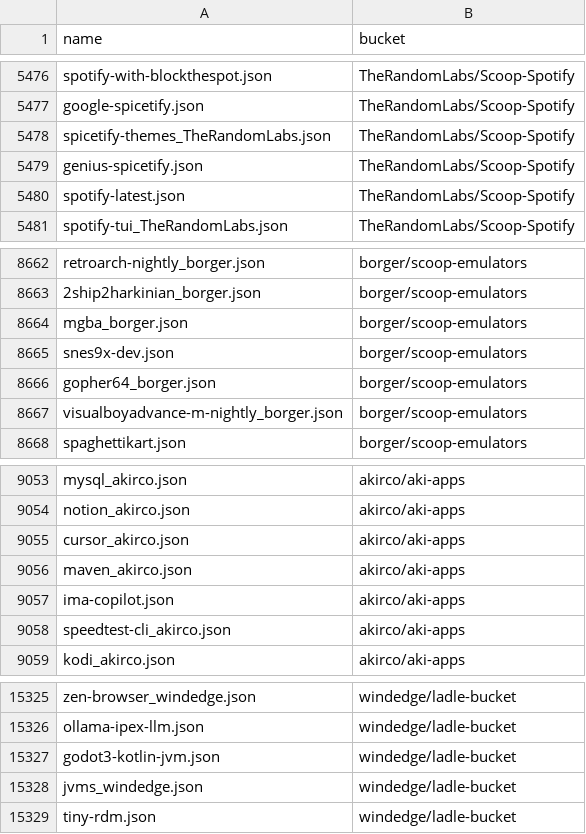
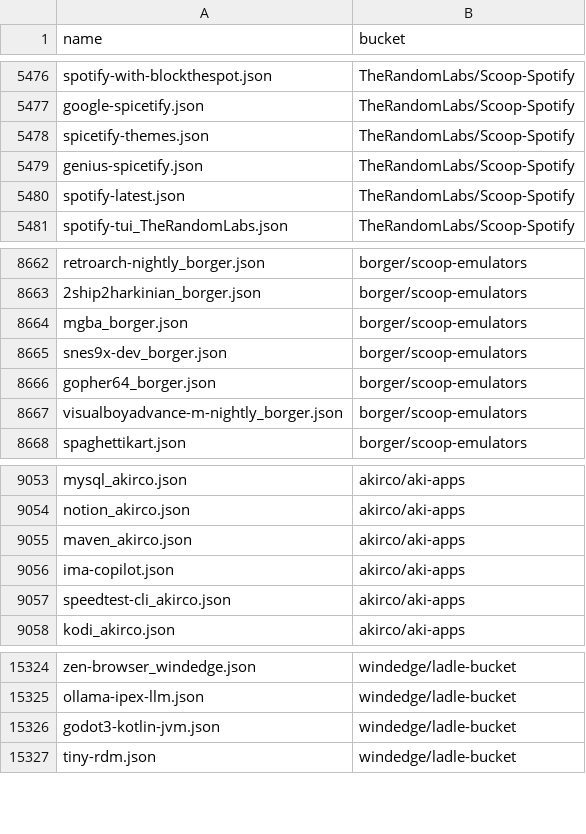
Before and after one commit to XiHanQWQ/scoop-apps, a CSV file: app-contributor-list.csv, drawn as a sheet; only a part is shown, gaps mark what is left out.

```diff
--- a/app-contributor-list.csv
+++ b/app-contributor-list.csv
@@ -5477,3 +5477,3 @@ spotify-with-blockthespot.json,TheRandomLabs/Scoop-Spotify
 google-spicetify.json,TheRandomLabs/Scoop-Spotify
-spicetify-themes_TheRandomLabs.json,TheRandomLabs/Scoop-Spotify
+spicetify-themes.json,TheRandomLabs/Scoop-Spotify
 genius-spicetify.json,TheRandomLabs/Scoop-Spotify
@@ -8664,3 +8664,3 @@ retroarch-nightly_borger.json,borger/scoop-emulators
 mgba_borger.json,borger/scoop-emulators
-snes9x-dev.json,borger/scoop-emulators
+snes9x-dev_borger.json,borger/scoop-emulators
 gopher64_borger.json,borger/scoop-emulators
@@ -9054,3 +9054,2 @@ mysql_akirco.json,akirco/aki-apps
 notion_akirco.json,akirco/aki-apps
-cursor_akirco.json,akirco/aki-apps
 maven_akirco.json,akirco/aki-apps
@@ -15327,3 +15326,2 @@ ollama-ipex-llm.json,windedge/ladle-bucket
 godot3-kotlin-jvm.json,windedge/ladle-bucket
-jvms_windedge.json,windedge/ladle-bucket
 tiny-rdm.json,windedge/ladle-bucket
```
Also changed, not shown: 58 other files.
